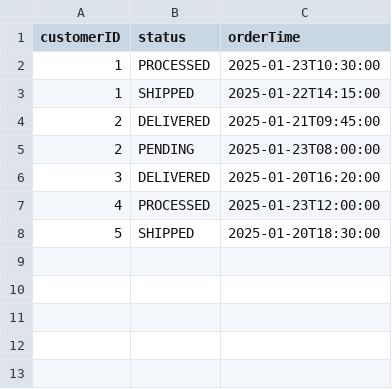
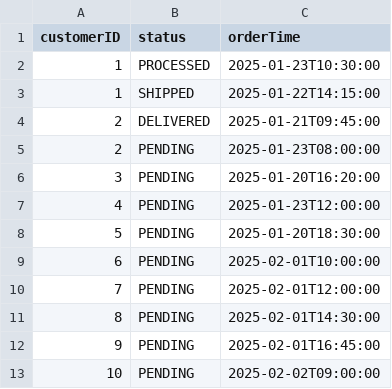
Before and after one commit to moxham0110/EcommerceOrderManagementApp, a CSV file: src/orders.csv, drawn as a sheet.

```diff
--- a/src/orders.csv
+++ b/src/orders.csv
@@ -5,4 +5,9 @@ customerID;status;orderTime
 2;PENDING;2025-01-23T08:00:00
-3;DELIVERED;2025-01-20T16:20:00
-4;PROCESSED;2025-01-23T12:00:00
-5;SHIPPED;2025-01-20T18:30:00
+3;PENDING;2025-01-20T16:20:00
+4;PENDING;2025-01-23T12:00:00
+5;PENDING;2025-01-20T18:30:00
+6;PENDING;2025-02-01T10:00:00
+7;PENDING;2025-02-01T12:00:00
+8;PENDING;2025-02-01T14:30:00
+9;PENDING;2025-02-01T16:45:00
+10;PENDING;2025-02-02T09:00:00
```
Also changed, not shown: src/customers.csv, 14 other files.
